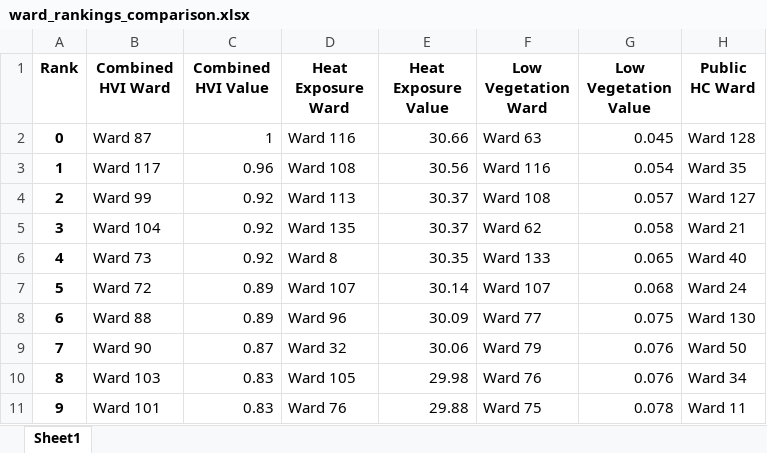
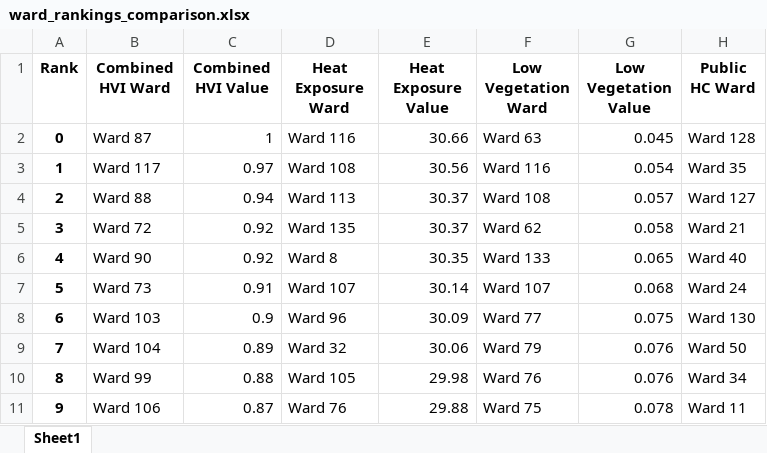
Before and after one commit to Logic06183/HVI_Johannesburg, an Excel workbook: ward_rankings_comparison.xlsx, sheet Sheet1, drawn as a sheet; only a part is shown; values as stored, in another font and other column widths than the file's, no borders; the diff names each change by its address in the sheet, - before the commit and + after, or states it on an @@ line.

```diff
--- a/ward_rankings_comparison.xlsx (sheet Sheet1)
+++ b/ward_rankings_comparison.xlsx (sheet Sheet1)
-C3 (Combined HVI Value): 0.96
+C3 (Combined HVI Value): 0.97
-B4 (Combined HVI Ward): Ward 99
+B4 (Combined HVI Ward): Ward 88
-C4 (Combined HVI Value): 0.92
+C4 (Combined HVI Value): 0.94
-B5 (Combined HVI Ward): Ward 104
+B5 (Combined HVI Ward): Ward 72
-B6 (Combined HVI Ward): Ward 73
+B6 (Combined HVI Ward): Ward 90
-B7 (Combined HVI Ward): Ward 72
+B7 (Combined HVI Ward): Ward 73
-C7 (Combined HVI Value): 0.89
+C7 (Combined HVI Value): 0.91
-B8 (Combined HVI Ward): Ward 88
+B8 (Combined HVI Ward): Ward 103
-C8 (Combined HVI Value): 0.89
+C8 (Combined HVI Value): 0.9
-B9 (Combined HVI Ward): Ward 90
+B9 (Combined HVI Ward): Ward 104
-C9 (Combined HVI Value): 0.87
+C9 (Combined HVI Value): 0.89
-B10 (Combined HVI Ward): Ward 103
+B10 (Combined HVI Ward): Ward 99
-C10 (Combined HVI Value): 0.83
+C10 (Combined HVI Value): 0.88
-B11 (Combined HVI Ward): Ward 101
+B11 (Combined HVI Ward): Ward 106
-C11 (Combined HVI Value): 0.83
+C11 (Combined HVI Value): 0.87
```
Also changed, not shown: 39 other files.
